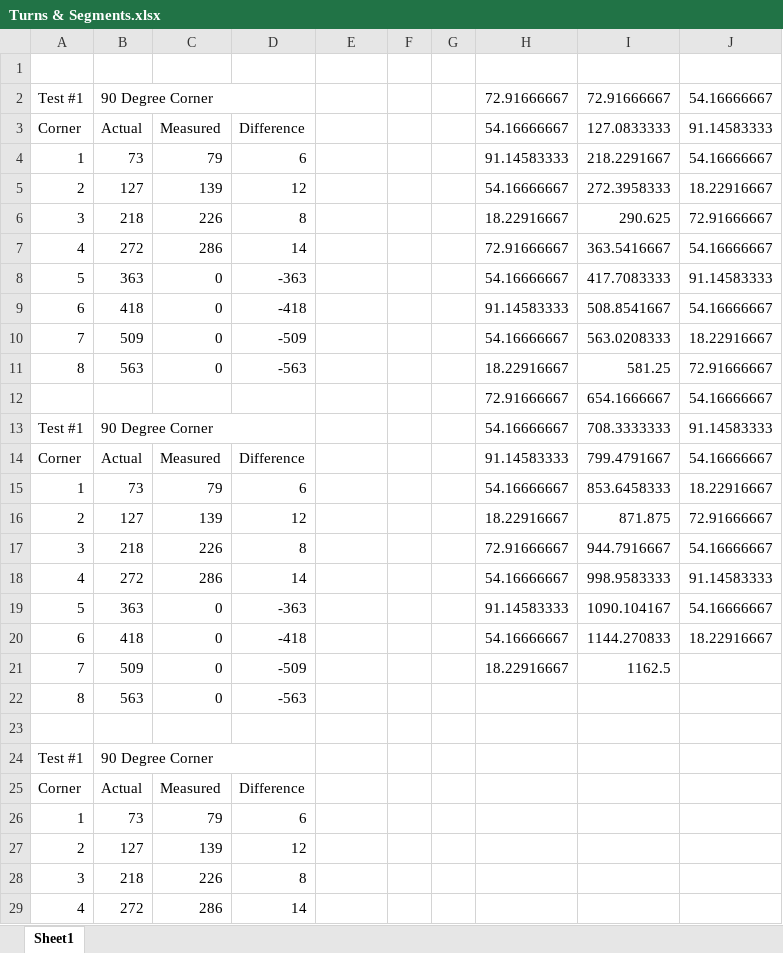
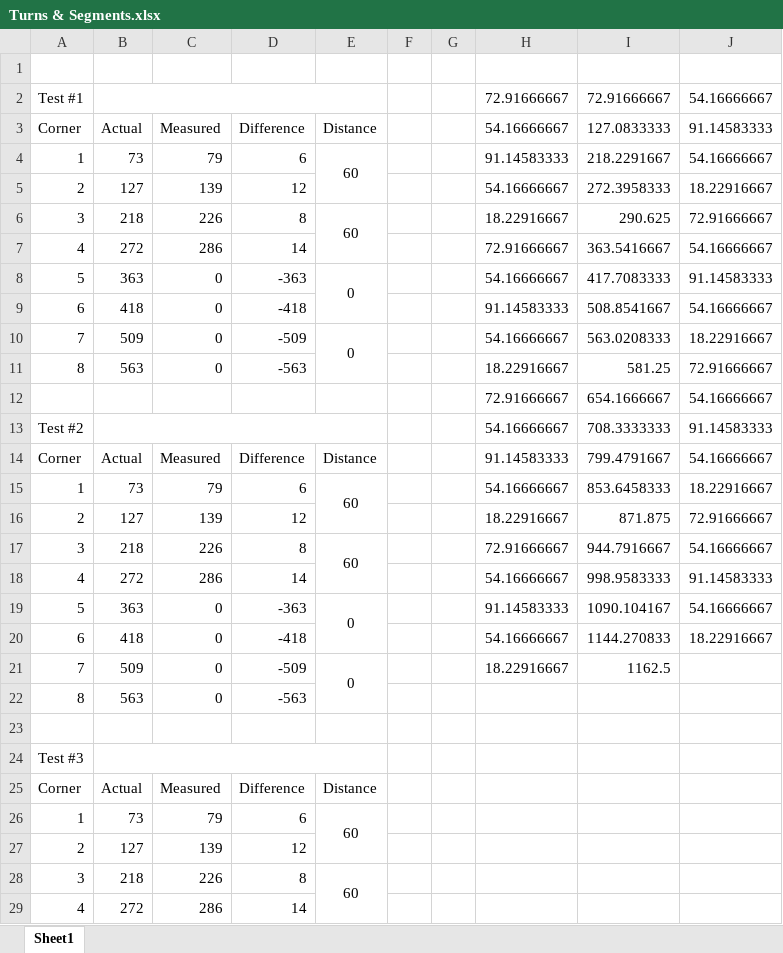
Before and after one commit to martinandrovich/Racecar-Control-Firmware, an Excel workbook: MatLAB/Datalogging/Turn Test/Turns & Segments.xlsx, sheet Sheet1, drawn as a sheet; only a part is shown; values as stored, in another font and other column widths than the file's, no borders; removed rows and columns are numbered as before the commit, all else as after; the diff covers the shown part only; the diff names each change by its address in the sheet, - before the commit and + after, or states it on an @@ line.

Commit message:
Updated circuit tests.

```diff
--- a/MatLAB/Datalogging/Turn Test/Turns & Segments.xlsx (sheet Sheet1)
+++ b/MatLAB/Datalogging/Turn Test/Turns & Segments.xlsx (sheet Sheet1)
-B2: 90 Degree Corner
+B2: (empty)
-B2:D2 merged
+B2:E2 merged
-E3: (empty)
+E3: Distance
-E4: (empty)
+E4: 60
+E4:E5 merged
-E6: (empty)
+E6: 60
+E6:E7 merged
-E8: (empty)
+E8: 0
+E8:E9 merged
-E10: (empty)
+E10: 0
+E10:E11 merged
-A13: Test #1
+A13: Test #2
-B13: 90 Degree Corner
+B13: (empty)
-B13:D13 merged
+B13:E13 merged
-E14: (empty)
+E14: Distance
-E15: (empty)
+E15: 60
+E15:E16 merged
-E17: (empty)
+E17: 60
+E17:E18 merged
-E19: (empty)
+E19: 0
+E19:E20 merged
-E21: (empty)
+E21: 0
+E21:E22 merged
-row 24: Test #1 | 90 Degree Corner
+row 24: Test #3
-E25: (empty)
+E25: Distance
-E26: (empty)
+E26: 60
+E26:E27 merged
-E28: (empty)
+E28: 60
+E28:E29 merged
```
Also changed, not shown: 22 added rows, 2 edited cells and merged cells elsewhere in this sheet, 1 other file.
